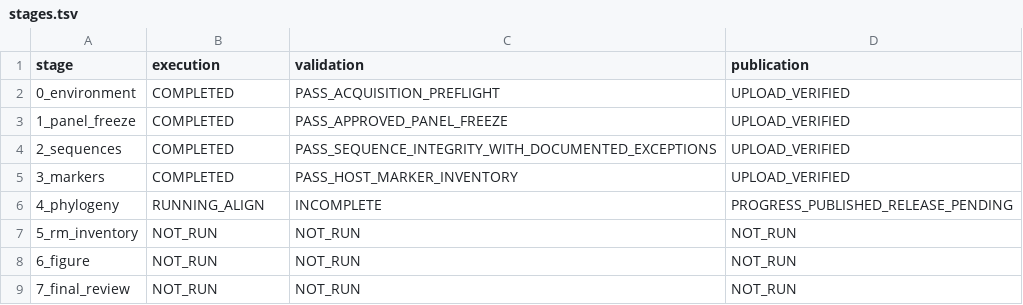
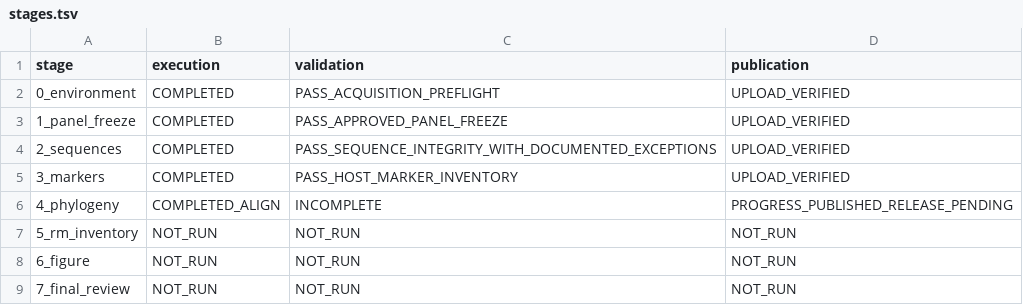
Before and after one commit to serg-alexv/lab-rm-phylogenomics-196, a TSV file: status/stages.tsv, drawn as a sheet.

Commit message:
Record actual bounded Stage04 execution and independent gate progress

```diff
--- a/status/stages.tsv
+++ b/status/stages.tsv
@@ -5,3 +5,3 @@ stage	execution	validation	publication
 3_markers	COMPLETED	PASS_HOST_MARKER_INVENTORY	UPLOAD_VERIFIED
-4_phylogeny	RUNNING_ALIGN	INCOMPLETE	PROGRESS_PUBLISHED_RELEASE_PENDING
+4_phylogeny	COMPLETED_ALIGN	INCOMPLETE	PROGRESS_PUBLISHED_RELEASE_PENDING
 5_rm_inventory	NOT_RUN	NOT_RUN	NOT_RUN
```
Also changed, not shown: 3 other files.
